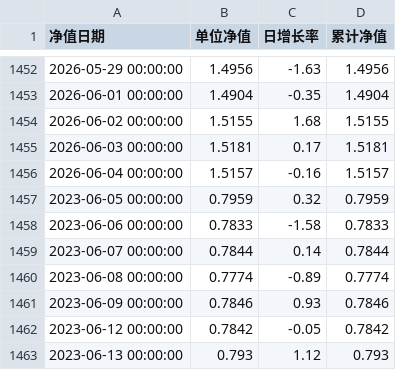
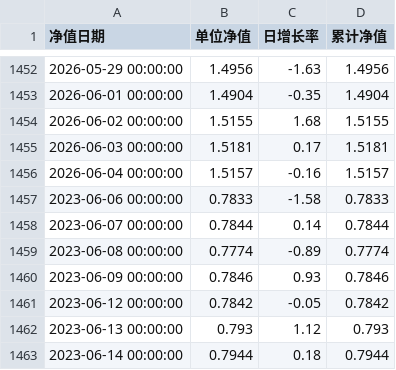
Before and after one commit to Yummy-He/fund-ai, a CSV file: data/nav/012125.csv, drawn as a sheet; only a part is shown, gaps mark what is left out; the shorter side is filled out with more unchanged rows.

```diff
--- a/data/nav/012125.csv
+++ b/data/nav/012125.csv
@@ -1456,3 +1456,2 @@
 2026-06-04 00:00:00,1.5157,-0.16,1.5157
-2023-06-05 00:00:00,0.7959,0.32,0.7959
 2023-06-06 00:00:00,0.7833,-1.58,0.7833
```
Also changed, not shown: data/nav/002190.csv, data/nav/009520.csv, 9 other files.
